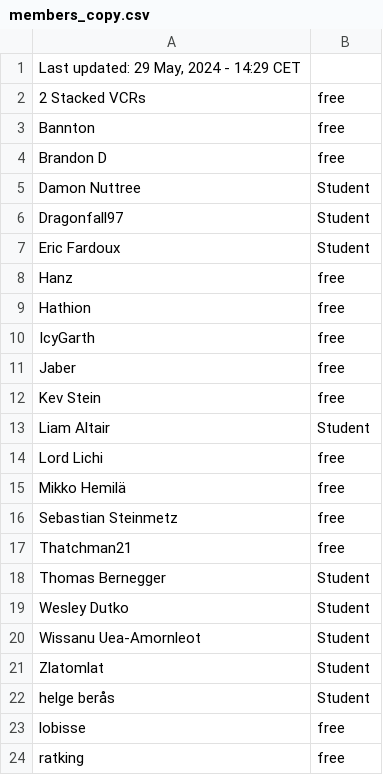
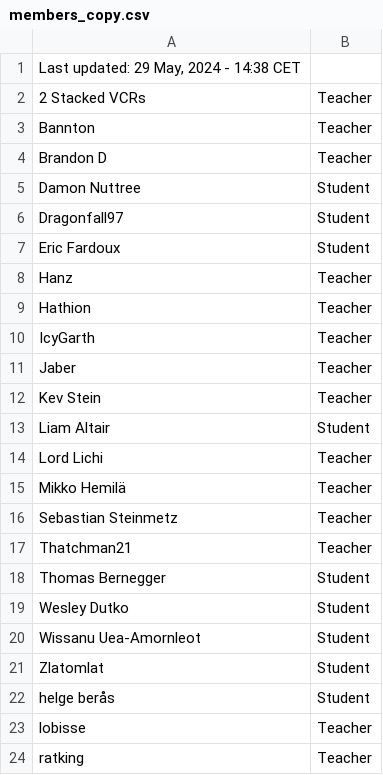
Before and after one commit to SuIT-pub/Mind-the-School, a CSV file: game/members_copy.csv, drawn as a sheet.

Commit message:
updated members.csv

```diff
--- a/game/members_copy.csv
+++ b/game/members_copy.csv
@@ -1,5 +1,5 @@
-Last updated: 29 May, 2024 - 14:29 CET
-2 Stacked VCRs;free
-Bannton ;free
-Brandon D;free
+Last updated: 29 May, 2024 - 14:38 CET
+2 Stacked VCRs;Teacher
+Bannton ;Teacher
+Brandon D;Teacher
 Damon Nuttree;Student
@@ -7,12 +7,12 @@ Dragonfall97;Student
 Eric Fardoux;Student
-Hanz;free
-Hathion;free
-IcyGarth;free
-Jaber;free
-Kev Stein;free
+Hanz;Teacher
+Hathion;Teacher
+IcyGarth;Teacher
+Jaber;Teacher
+Kev Stein;Teacher
 Liam Altair;Student
-Lord Lichi;free
-Mikko Hemilä;free
-Sebastian Steinmetz;free
-Thatchman21 ;free
+Lord Lichi;Teacher
+Mikko Hemilä;Teacher
+Sebastian Steinmetz;Teacher
+Thatchman21 ;Teacher
 Thomas Bernegger;Student
@@ -22,3 +22,3 @@ Zlatomlat ;Student
 helge berås;Student
-lobisse ;free
-ratking ;free
+lobisse ;Teacher
+ratking ;Teacher
```
